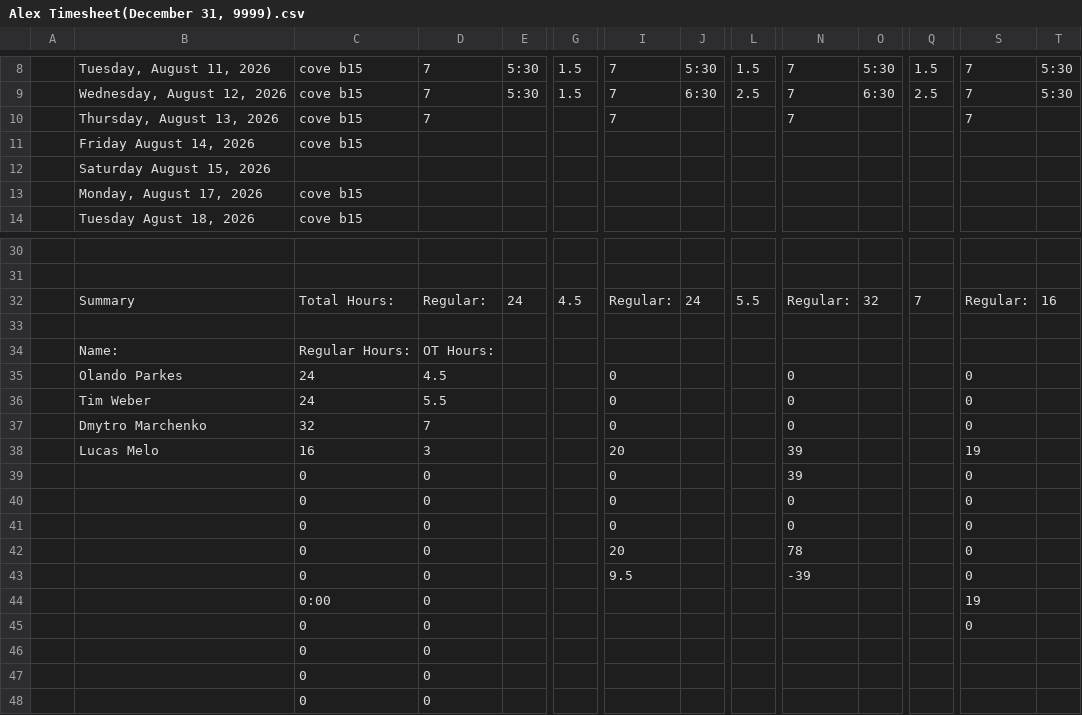
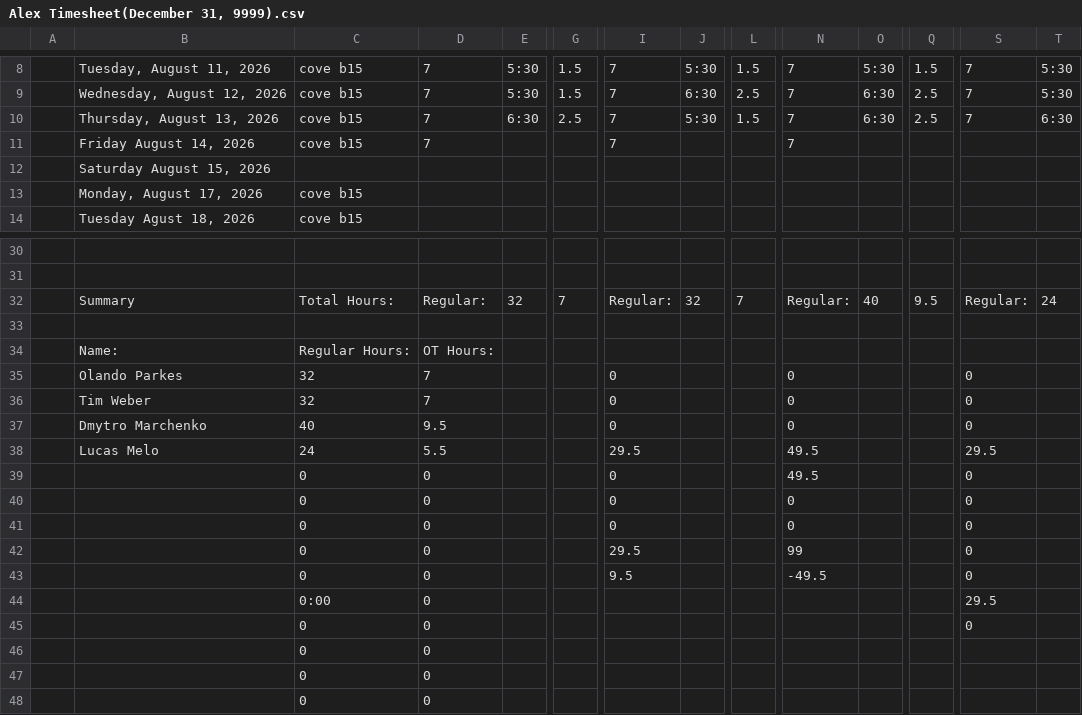
Before and after one commit to lyndon-weber-LLC/headcount-dashboard, a CSV file: data/live/Alex Timesheet(December 31, 9999).csv, drawn as a sheet; only a part is shown, gaps mark what is left out; removed rows and columns are numbered as before the commit, all else as after; rows hold the shown columns only; the diff covers the shown part only; the diff names each change by its address in the sheet, - before the commit and + after, or states it on an @@ line.

```diff
--- a/data/live/Alex Timesheet(December 31, 9999).csv
+++ b/data/live/Alex Timesheet(December 31, 9999).csv
+row 10:  | Thursday, August 13, 2026 | cove b15 | 7 | 6:30 | 2.5 | 7 | 5:30 | 1.5 | 7 | 6:30 | 2.5 | 7 | 6:30
-B11: Thursday, August 13, 2026
+B11: Friday August 14, 2026
-S11: 7
+S11: (empty)
-row 11:  | Friday August 14, 2026 | cove b15
-E32: 24
+E32: 32
-G32: 4.5
+G32: 7
-J32: 24
+J32: 32
-L32: 5.5
+L32: 7
-O32: 32
+O32: 40
-Q32: 7
+Q32: 9.5
-T32: 16
+T32: 24
-C35:C36: 24
+C35:C36: 32
-D35: 4.5
+D35: 7
-D36: 5.5
+D36: 7
-C37: 32
+C37: 40
-D37: 7
+D37: 9.5
-C38: 16
+C38: 24
-D38: 3
+D38: 5.5
-I38: 20
+I38: 29.5
-N38:N39: 39
+N38:N39: 49.5
-S38: 19
+S38: 29.5
-I42: 20
+I42: 29.5
-N42: 78
+N42: 99
-N43: -39
+N43: -49.5
-S44: 19
+S44: 29.5
```
Also changed, not shown: 1 edited cell elsewhere in this file, data/live/Alex Weber - Subs Timesheet(December 31, 9999).csv, data/live/Carlisle Timesheet(December 31, 9999).csv, 7 other files.
